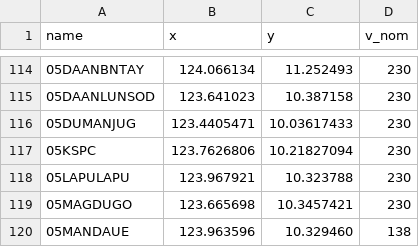
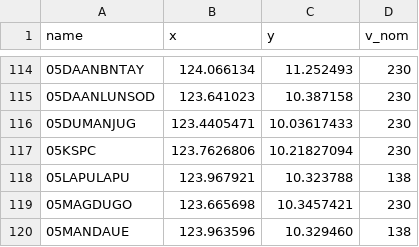
Before and after one commit to julius-darang/visayasgrid, a CSV file: data/temp/buses.csv, drawn as a sheet; only a part is shown, gaps mark what is left out.

```diff
--- a/data/temp/buses.csv
+++ b/data/temp/buses.csv
@@ -117,3 +117,3 @@ name,x,y,v_nom
 05KSPC,123.7626806,10.21827094,230
-05LAPULAPU,123.967921,10.323788,230
+05LAPULAPU,123.967921,10.323788,138
 05MAGDUGO,123.665698,10.3457421,230
```
Also changed, not shown: data/buses.csv, 7 other files.
